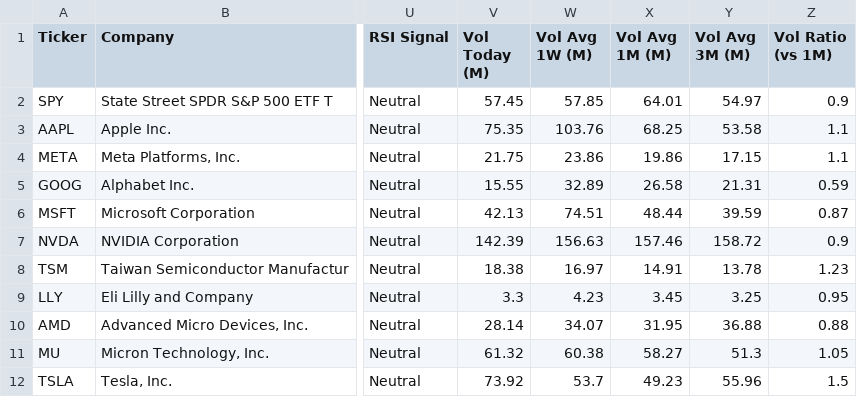
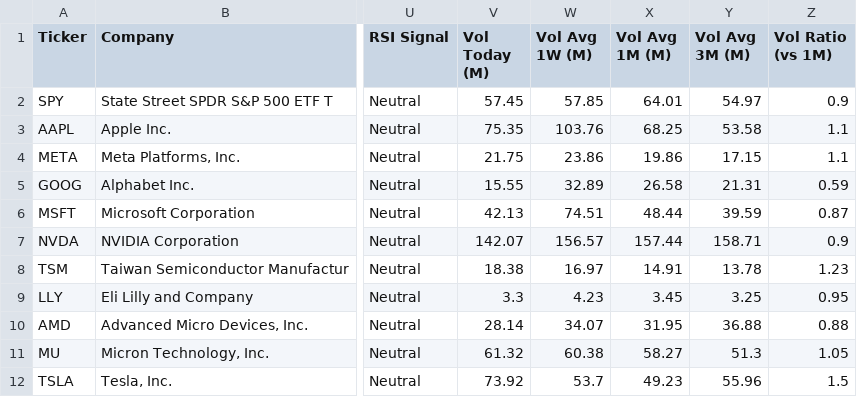
Before and after one commit to runyuzhang1007/stock-dashboard, a CSV file: stock_analysis.csv, drawn as a sheet; only a part is shown, gaps mark what is left out; the diff names each change by its address in the sheet, - before the commit and + after, or states it on an @@ line.

```diff
--- a/stock_analysis.csv
+++ b/stock_analysis.csv
-V7 (Vol Today (M)): 142.39
+V7 (Vol Today (M)): 142.07
-W7 (Vol Avg 1W (M)): 156.63
+W7 (Vol Avg 1W (M)): 156.57
-X7 (Vol Avg 1M (M)): 157.46
+X7 (Vol Avg 1M (M)): 157.44
-Y7 (Vol Avg 3M (M)): 158.72
+Y7 (Vol Avg 3M (M)): 158.71
```
Also changed, not shown: 1 other file.
